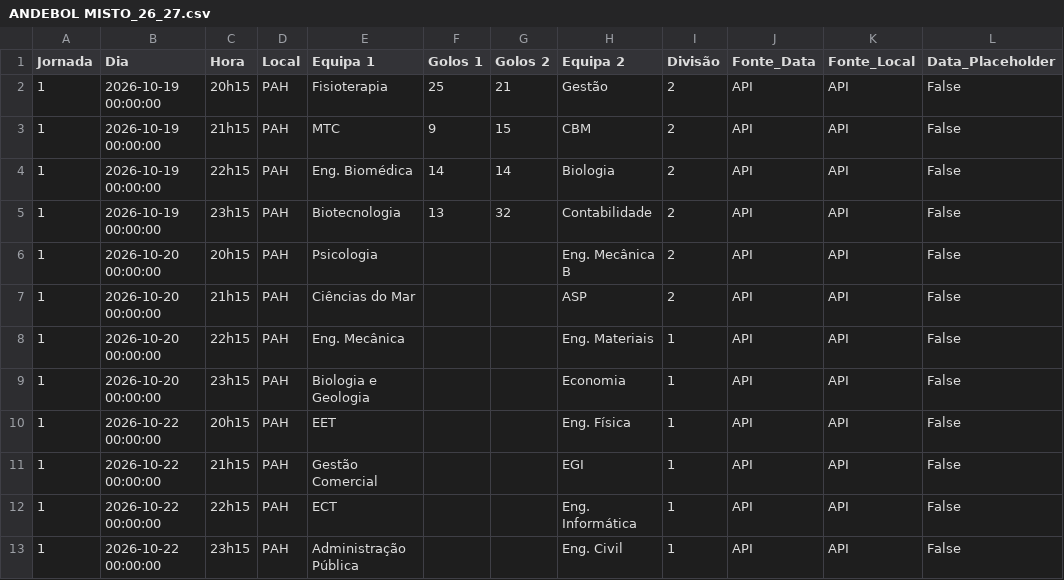
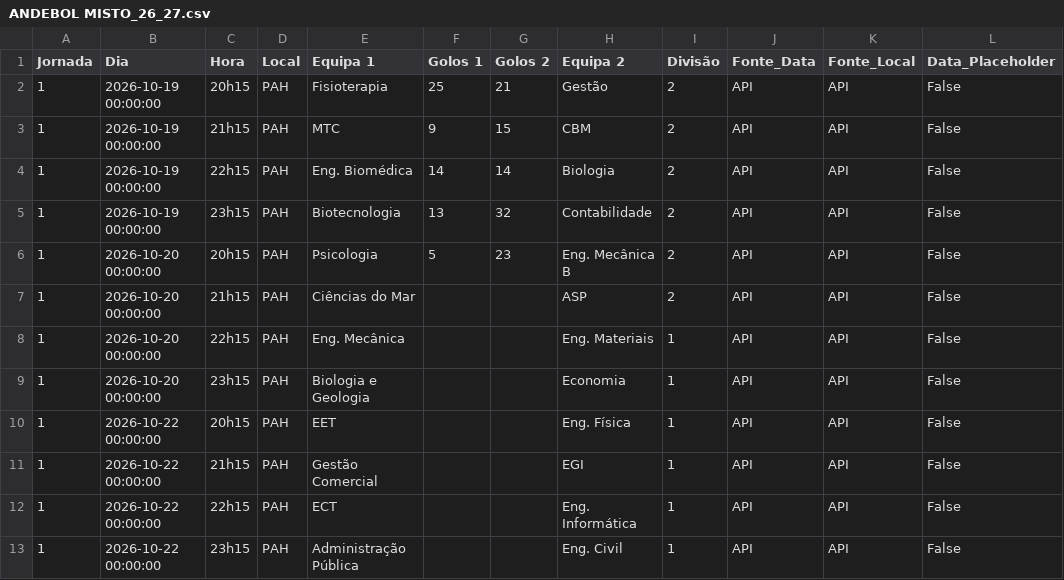
Before and after one commit to NEI-AAUAV/mmr_ta-aua, a CSV file: docs/output/csv_modalidades/ANDEBOL MISTO_26_27.csv, drawn as a sheet; only a part is shown; the diff names each change by its address in the sheet, - before the commit and + after, or states it on an @@ line.

```diff
--- a/docs/output/csv_modalidades/ANDEBOL MISTO_26_27.csv
+++ b/docs/output/csv_modalidades/ANDEBOL MISTO_26_27.csv
-F6 (Golos 1): (empty)
+F6 (Golos 1): 5
-G6 (Golos 2): (empty)
+G6 (Golos 2): 23
```
Also changed, not shown: docs/output/elo_ratings/classificacao_ANDEBOL MISTO_26_27.csv, docs/output/elo_ratings/detalhe_ANDEBOL MISTO_26_27.csv, 31 other files.
